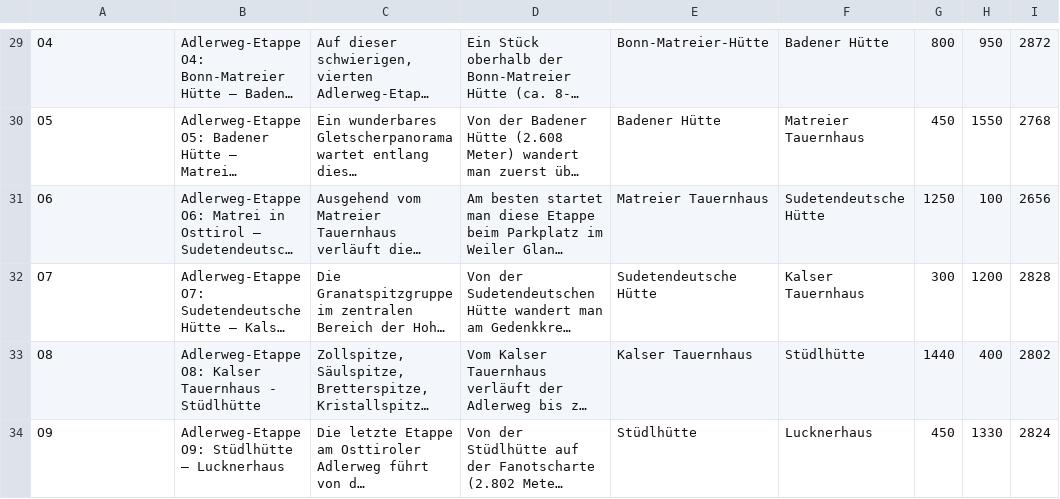
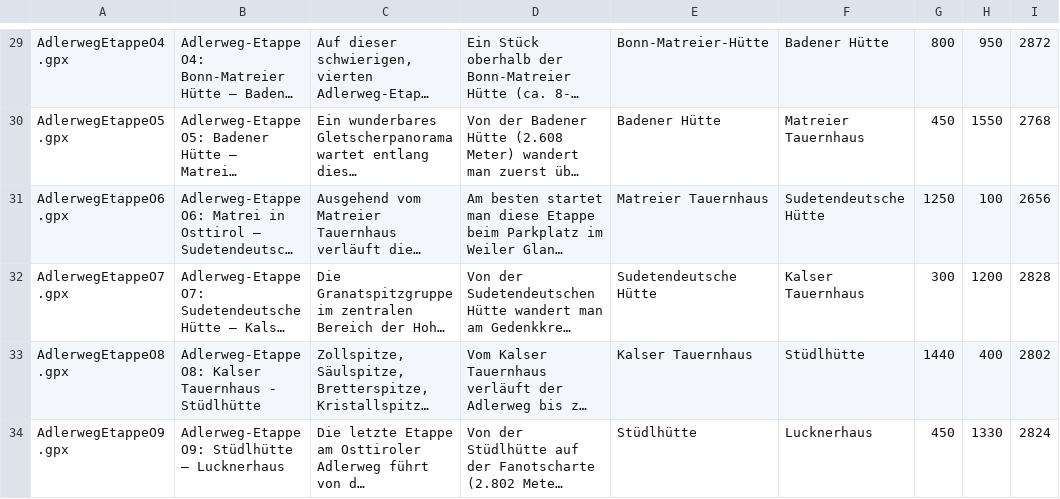
Before and after one commit to Smellse/smellse.github.io, a CSV file: Adlerweg/data/TW_Adlerweg-Etappen.csv, drawn as a sheet; only a part is shown, gaps mark what is left out; long unchanged cells end in …; the diff covers the shown part only; the diff names each change by its address in the sheet, - before the commit and + after, or states it on an @@ line.

```diff
--- a/Adlerweg/data/TW_Adlerweg-Etappen.csv
+++ b/Adlerweg/data/TW_Adlerweg-Etappen.csv
-A29: O4
+A29: AdlerwegEtappeO4 .gpx
-A30: O5
+A30: AdlerwegEtappeO5 .gpx
-A31: O6
+A31: AdlerwegEtappeO6 .gpx
-A32: O7
+A32: AdlerwegEtappeO7 .gpx
-A33: O8
+A33: AdlerwegEtappeO8 .gpx
-A34: O9
+A34: AdlerwegEtappeO9 .gpx
```
Also changed, not shown: 1 added row, 1 removed row and 27 edited cells elsewhere in this file, 2 other files.
